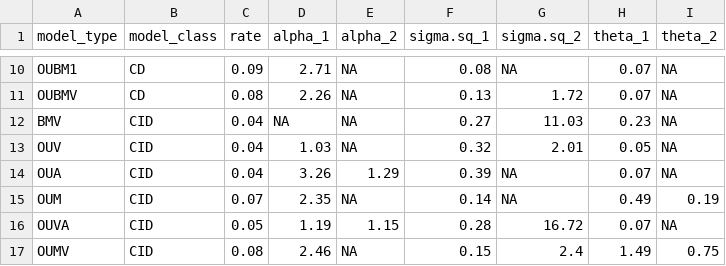
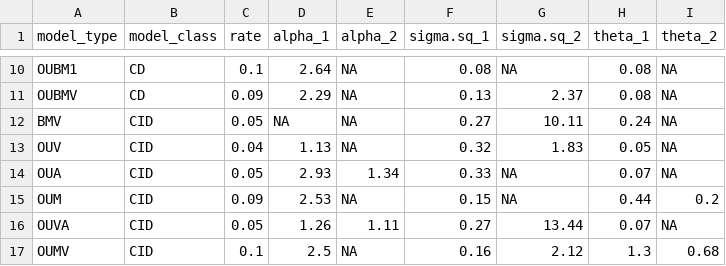
Before and after one commit to jboyko/2020_houwie, a CSV file: tables/error-table.csv, drawn as a sheet; only a part is shown, gaps mark what is left out; the diff covers the shown part only.

```diff
--- a/tables/error-table.csv
+++ b/tables/error-table.csv
@@ -10,8 +10,8 @@
-"OUBM1","CD",0.09,2.71,NA,0.08,NA,0.07,NA
-"OUBMV","CD",0.08,2.26,NA,0.13,1.72,0.07,NA
-"BMV","CID",0.04,NA,NA,0.27,11.03,0.23,NA
-"OUV","CID",0.04,1.03,NA,0.32,2.01,0.05,NA
-"OUA","CID",0.04,3.26,1.29,0.39,NA,0.07,NA
-"OUM","CID",0.07,2.35,NA,0.14,NA,0.49,0.19
-"OUVA","CID",0.05,1.19,1.15,0.28,16.72,0.07,NA
-"OUMV","CID",0.08,2.46,NA,0.15,2.4,1.49,0.75
+"OUBM1","CD",0.1,2.64,NA,0.08,NA,0.08,NA
+"OUBMV","CD",0.09,2.29,NA,0.13,2.37,0.08,NA
+"BMV","CID",0.05,NA,NA,0.27,10.11,0.24,NA
+"OUV","CID",0.04,1.13,NA,0.32,1.83,0.05,NA
+"OUA","CID",0.05,2.93,1.34,0.33,NA,0.07,NA
+"OUM","CID",0.09,2.53,NA,0.15,NA,0.44,0.2
+"OUVA","CID",0.05,1.26,1.11,0.27,13.44,0.07,NA
+"OUMV","CID",0.1,2.5,NA,0.16,2.12,1.3,0.68
```
Also changed, not shown: 1 added row, 1 removed row and 48 edited cells elsewhere in this file, tables/compare_map_generation.csv, tables/empirical-model-table.csv, 21 other files.
